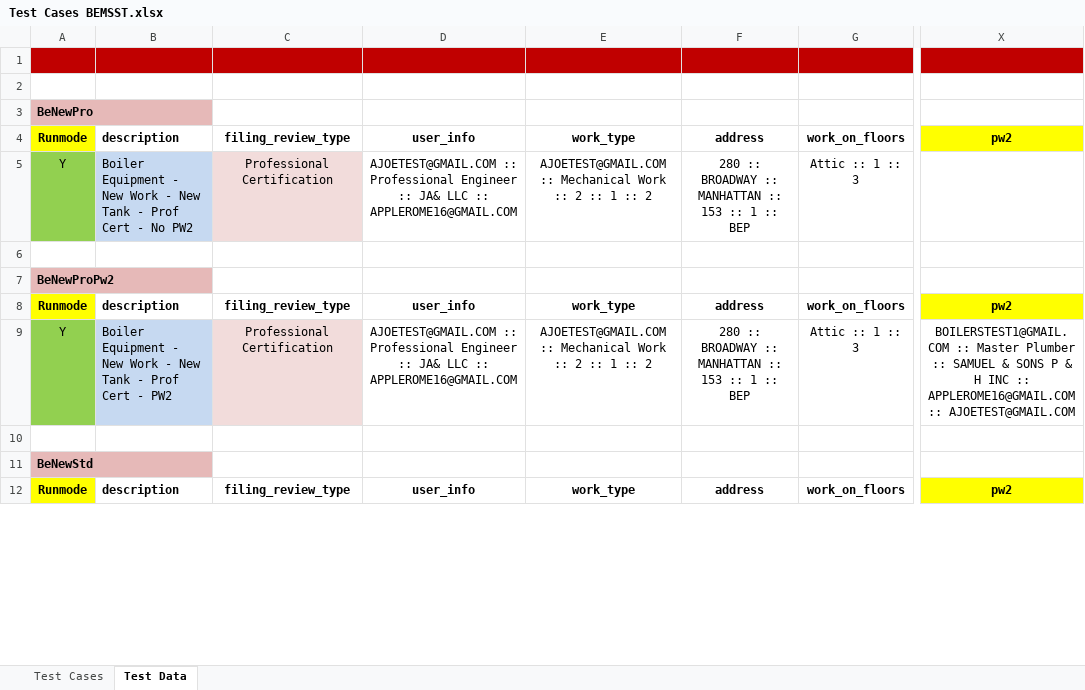
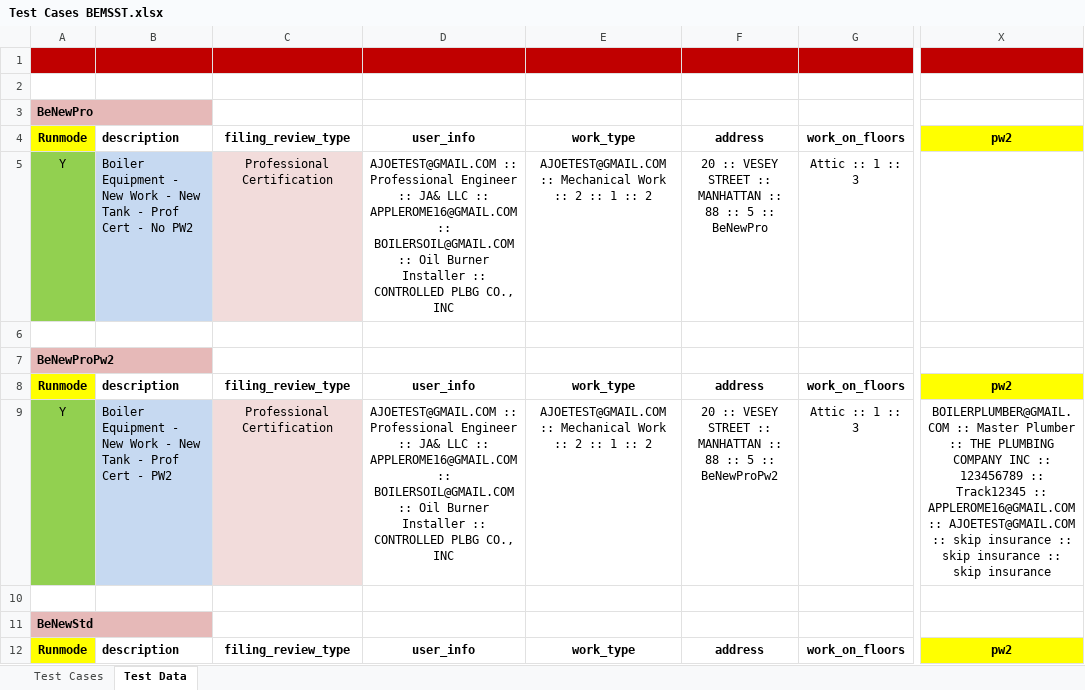
Before and after one commit to dobnowqa/all-projects, an Excel workbook: src/com/data/Test Cases BEMSST.xlsx, sheet Test Data, drawn as a sheet; only a part is shown, gaps mark what is left out; values as stored, in another font and other column widths than the file's, no borders; the diff covers the shown part only; the diff names each change by its address in the sheet, - before the commit and + after, or states it on an @@ line.

Commit message:
latest data files as of 2019-01-24c
latest data files as of 2019-01-24c - 1 file

```diff
--- a/src/com/data/Test Cases BEMSST.xlsx (sheet Test Data)
+++ b/src/com/data/Test Cases BEMSST.xlsx (sheet Test Data)
-D5: …:: APPLEROME16@GMAIL.COM
+D5: …:: APPLEROME16@GMAIL.COM :: BOILERSOIL@GMAIL.COM :: Oil Burner Installer :: CONTROLLED PLBG CO., INC
-F5: 280 :: BROADWAY :: MANHATTAN :: 153 :: 1 :: BEP
+F5: 20 :: VESEY STREET :: MANHATTAN :: 88 :: 5 :: BeNewPro
-D9: …:: APPLEROME16@GMAIL.COM
+D9: …:: APPLEROME16@GMAIL.COM :: BOILERSOIL@GMAIL.COM :: Oil Burner Installer :: CONTROLLED PLBG CO., INC
-F9: 280 :: BROADWAY :: MANHATTAN :: 153 :: 1 :: BEP
+F9: 20 :: VESEY STREET :: MANHATTAN :: 88 :: 5 :: BeNewProPw2
-X9: BOILERSTEST1@GMAIL.COM :: Master Plumber :: SAMUEL & SONS P & H INC :: APPLEROME16@GMAIL.COM :: AJOETEST@GMAIL.COM
+X9: BOILERPLUMBER@GMAIL.COM :: Master Plumber :: THE PLUMBING COMPANY INC :: 123456789 :: Track12345 :: APPLEROME16@GMAIL.COM :: AJOETEST@GMAIL.COM :: skip insurance :: skip insurance :: skip insurance
```
Also changed, not shown: 12 edited cells elsewhere in this sheet.
